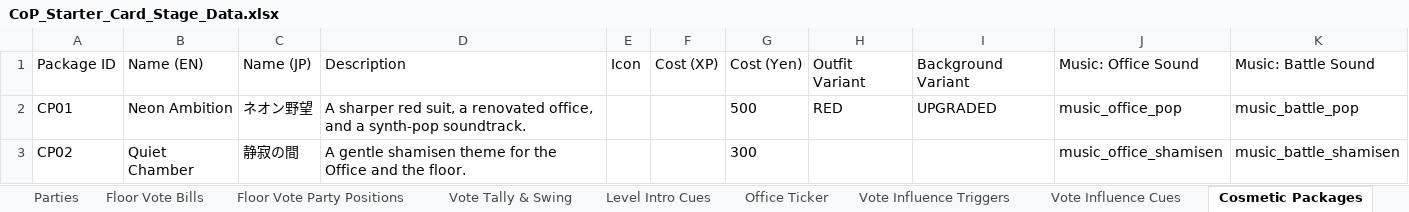
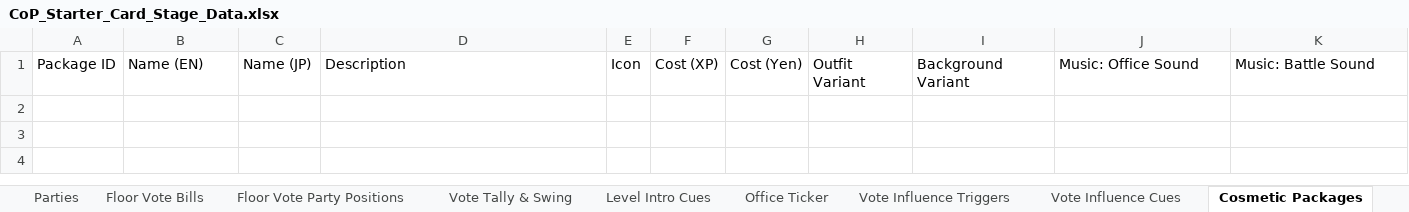
Before and after one commit to Lotusmonogatari/CoP-Deckbuilder, an Excel workbook: design/CoP_Starter_Card_Stage_Data.xlsx, sheet Cosmetic Packages, drawn as a sheet; values as stored, in another font and other column widths than the file's, no borders; the diff names each change by its address in the sheet, - before the commit and + after, or states it on an @@ line.

```diff
--- a/design/CoP_Starter_Card_Stage_Data.xlsx (sheet Cosmetic Packages)
+++ b/design/CoP_Starter_Card_Stage_Data.xlsx (sheet Cosmetic Packages)
-row 2: CP01 | Neon Ambition | ネオン野望 | A sharper red suit, a renovated office, and a synth-pop soundtrack. |  |  | 500 | RED | UPGRADED | music_office_pop | music_battle_pop
-row 3: CP02 | Quiet Chamber | 静寂の間 | A gentle shamisen theme for the Office and the floor. |  |  | 300 |  |  | music_office_shamisen | music_battle_shamisen
```
Also changed, not shown: sheet Shop, 14 other files.
